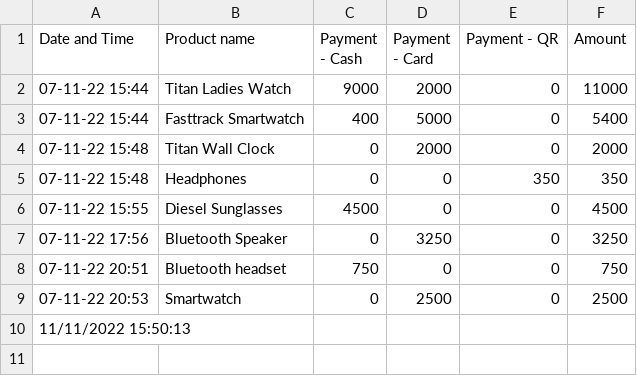
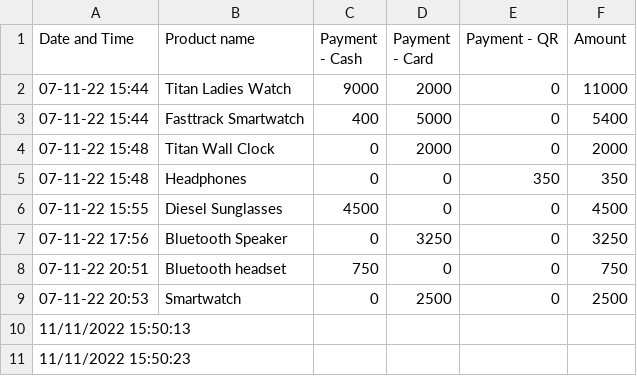
Before and after one commit to harishindl/sales_test, a CSV file: Sales.csv, drawn as a sheet; the diff names each change by its address in the sheet, - before the commit and + after, or states it on an @@ line.

Commit message:
committing files

```diff
--- a/Sales.csv
+++ b/Sales.csv
+row 11: 11/11/2022 15:50:23
```
